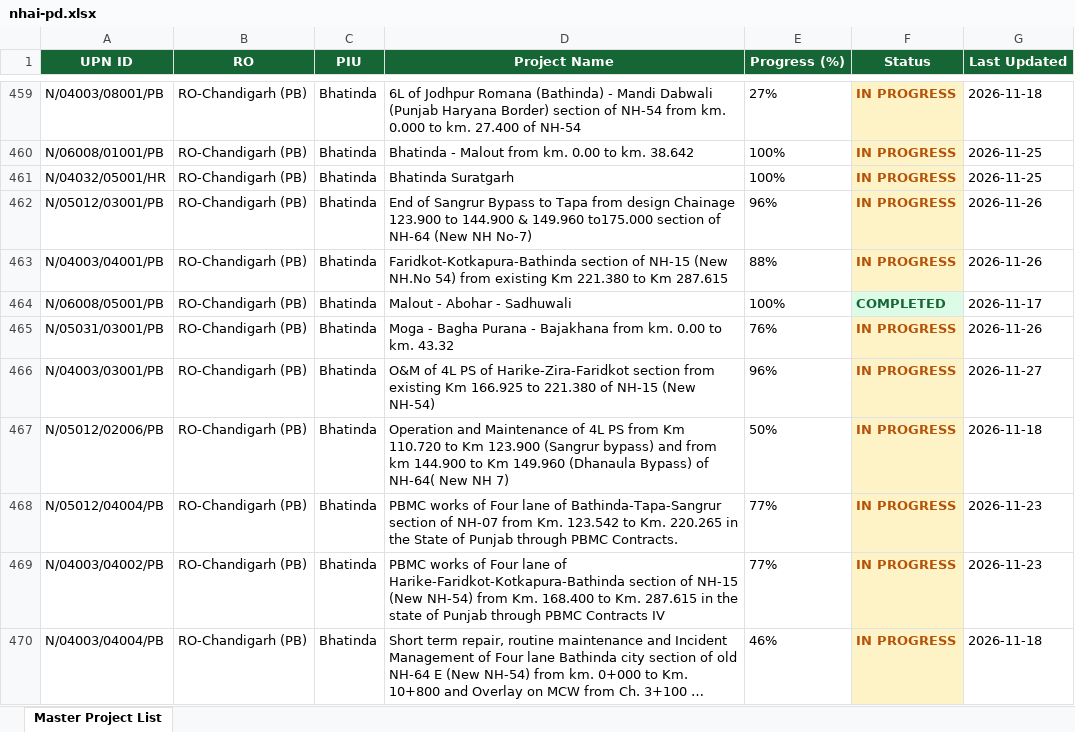
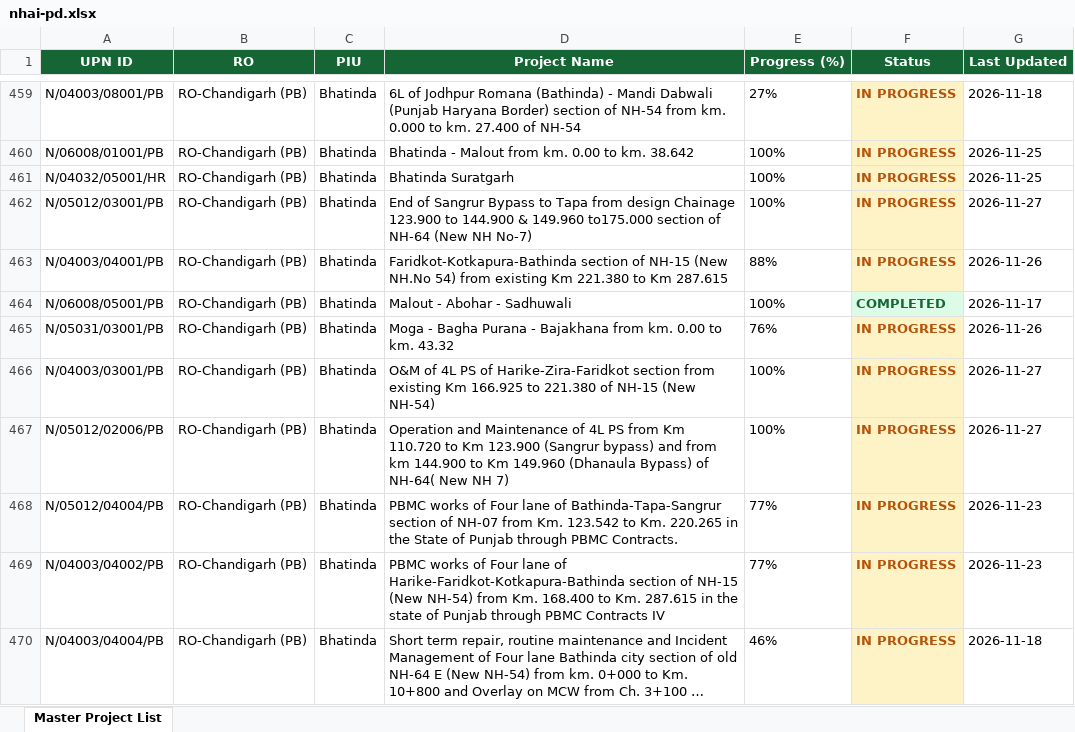
Before and after one commit to manojcivil2017-bit/manojdashboard, an Excel workbook: history/2026-11-27/nhai-pd.xlsx, sheet Master Project List, drawn as a sheet; only a part is shown, gaps mark what is left out; long unchanged cells end in …; values as stored, in another font and other column widths than the file's, no borders; the diff names each change by its address in the sheet, - before the commit and + after, or states it on an @@ line.

Commit message:
Auto-sync from portals (27 Nov 2026 15:49): NHAI PD Rating, MoRTH AE/IE Consultant Rating

```diff
--- a/history/2026-11-27/nhai-pd.xlsx (sheet Master Project List)
+++ b/history/2026-11-27/nhai-pd.xlsx (sheet Master Project List)
-E462 (Progress (%)): 96%
+E462 (Progress (%)): 100%
-G462 (Last Updated): 2026-11-26
+G462 (Last Updated): 2026-11-27
-E466 (Progress (%)): 96%
+E466 (Progress (%)): 100%
-E467 (Progress (%)): 50%
+E467 (Progress (%)): 100%
-G467 (Last Updated): 2026-11-18
+G467 (Last Updated): 2026-11-27
```
Also changed, not shown: history/2026-11-27/morth-aeie.xlsx, morth-aeie.xlsx, 2 other files.
